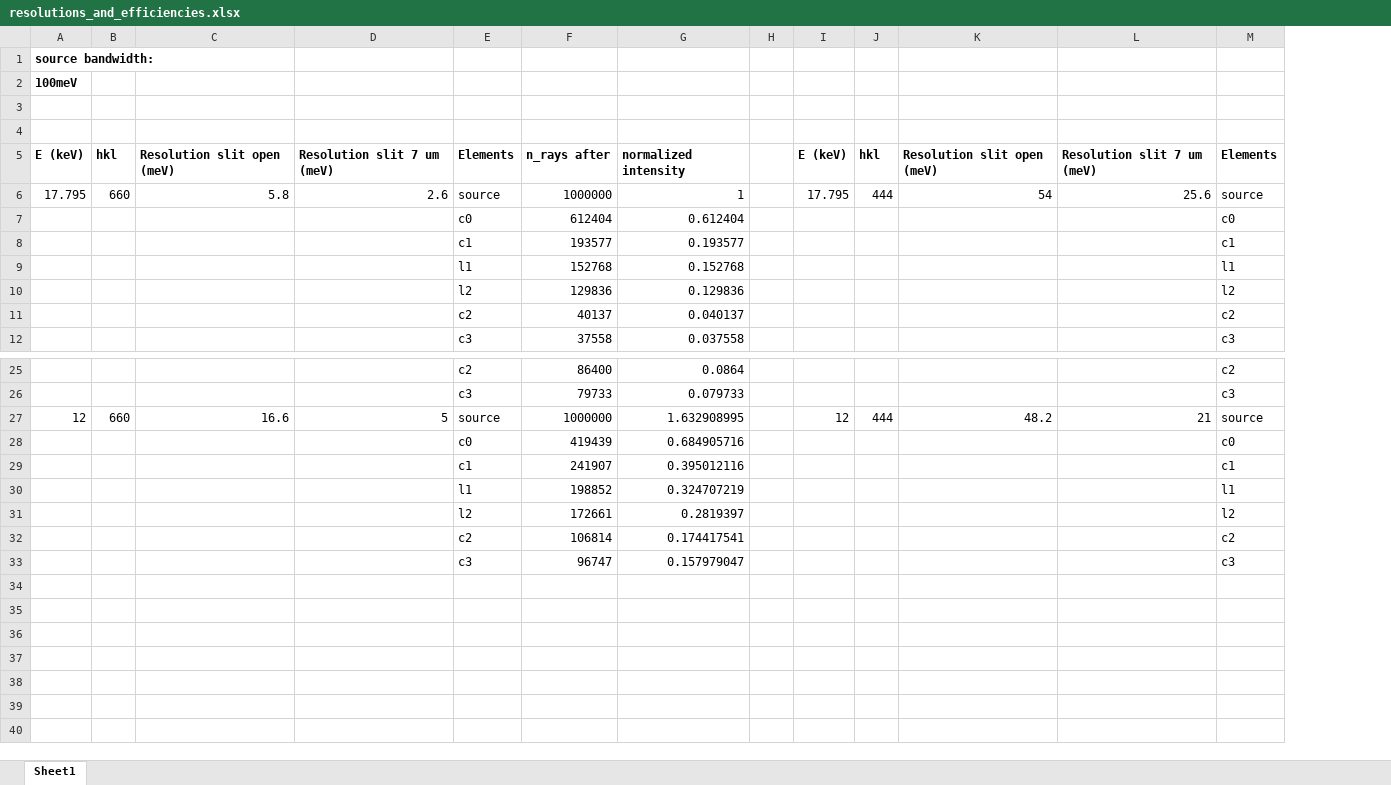
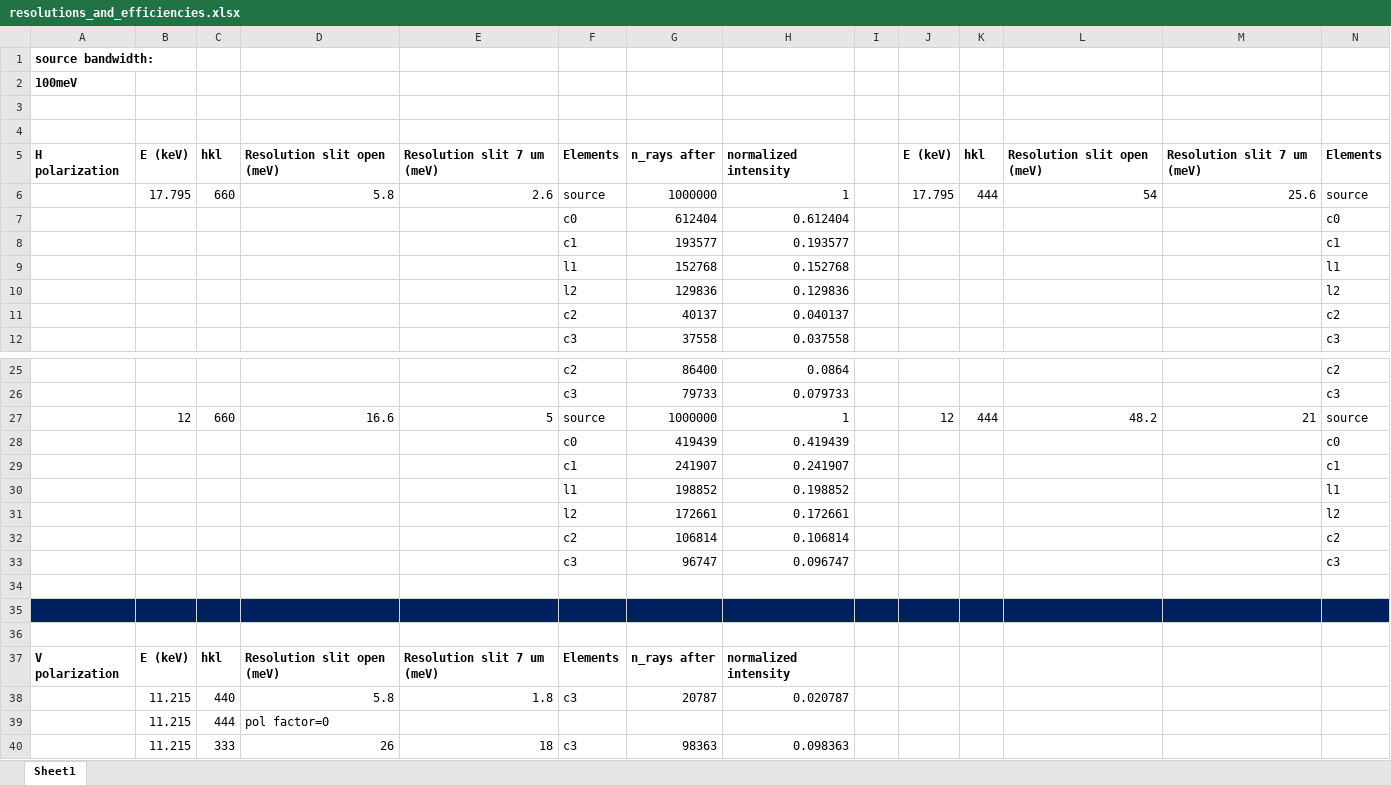
Before and after one commit to vespos/IXS_simulations, an Excel workbook: tunable_monochromator/resolutions_and_efficiencies.xlsx, sheet Sheet1, drawn as a sheet; only a part is shown, gaps mark what is left out; values as stored, in another font and other column widths than the file's, no borders; addresses are those after the commit; rows hold the shown columns only; the diff names each change by its address in the sheet, - before the commit and + after, or states it on an @@ line.

```diff
--- a/tunable_monochromator/resolutions_and_efficiencies.xlsx (sheet Sheet1)
+++ b/tunable_monochromator/resolutions_and_efficiencies.xlsx (sheet Sheet1)
+column A, rows 1-5: source bandwidth: | 100meV |  |  | H polarization
-B1: source bandwidth:
+B1: (empty)
-B2: 100meV
+B2: (empty)
-H27: 1.632908995
+H27: 1
-H28: 0.684905716
+H28: 0.419439
-H29: 0.395012116
+H29: 0.241907
-H30: 0.324707219
+H30: 0.198852
-H31: 0.2819397
+H31: 0.172661
-H32: 0.174417541
+H32: 0.106814
-H33: 0.157979047
+H33: 0.096747
+row 34: (empty)
+row 35: (empty)
+row 36: (empty)
+row 37: V polarization | E (keV) | hkl | Resolution slit open (meV) | Resolution slit 7 um (meV) | Elements | n_rays after | normalized intensity
+row 38:  | 11.215 | 440 | 5.8 | 1.8 | c3 | 20787 | 0.020787
+row 39:  | 11.215 | 444 | pol factor=0
+row 40:  | 11.215 | 333 | 26 | 18 | c3 | 98363 | 0.098363
```
Also changed, not shown: formulas that keep their value, 6 other files.
